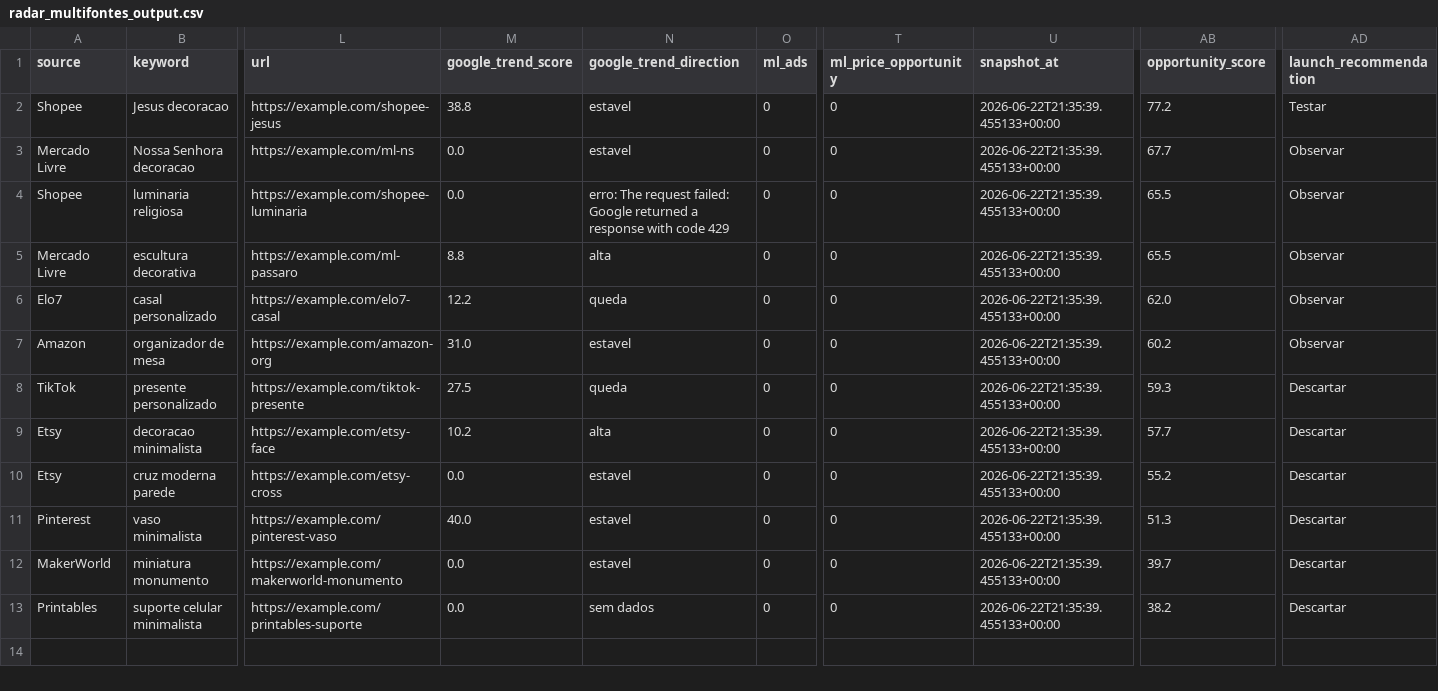
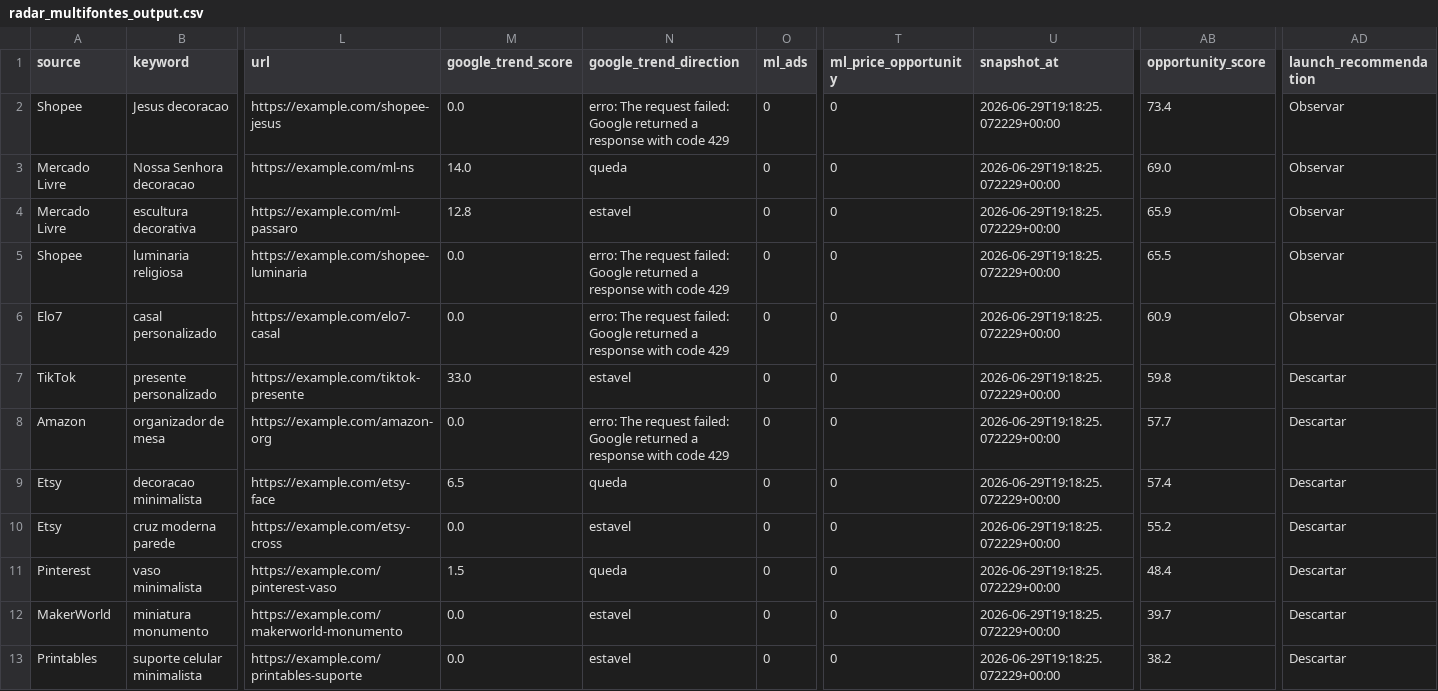
Before and after one commit to luccasdominguescosta/solidum3d-radar, a CSV file: outputs/radar_multifontes_output.csv, drawn as a sheet; only a part is shown, gaps mark what is left out; removed rows and columns are numbered as before the commit, all else as after; rows hold the shown columns only; the diff names each change by its address in the sheet, - before the commit and + after, or states it on an @@ line.

```diff
--- a/outputs/radar_multifontes_output.csv
+++ b/outputs/radar_multifontes_output.csv
-M2 (google_trend_score): 38.8
+M2 (google_trend_score): 0.0
-N2 (google_trend_direction): estavel
+N2 (google_trend_direction): erro: The request failed: Google returned a response with code 429
-U2:U3 (snapshot_at): 2026-06-22T21:35:39.455133+00:00
+U2:U3 (snapshot_at): 2026-06-29T19:18:25.072229+00:00
-AB2 (opportunity_score): 77.2
+AB2 (opportunity_score): 73.4
-AD2 (launch_recommendation): Testar
+AD2 (launch_recommendation): Observar
-M3 (google_trend_score): 0.0
+M3 (google_trend_score): 14.0
-N3 (google_trend_direction): estavel
+N3 (google_trend_direction): queda
-AB3 (opportunity_score): 67.7
+AB3 (opportunity_score): 69.0
+row 4: Mercado Livre | escultura decorativa | https://example.com/ml-passaro | 12.8 | estavel | 0 | 0 | 2026-06-29T19:18:25.072229+00:00 | 65.9 | Observar
-U5 (snapshot_at): 2026-06-22T21:35:39.455133+00:00
+U5 (snapshot_at): 2026-06-29T19:18:25.072229+00:00
-row 5: Mercado Livre | escultura decorativa | https://example.com/ml-passaro | 8.8 | alta | 0 | 0 | 2026-06-22T21:35:39.455133+00:00 | 65.5 | Observar
-M6 (google_trend_score): 12.2
+M6 (google_trend_score): 0.0
-N6 (google_trend_direction): queda
+N6 (google_trend_direction): erro: The request failed: Google returned a response with code 429
-U6 (snapshot_at): 2026-06-22T21:35:39.455133+00:00
+U6 (snapshot_at): 2026-06-29T19:18:25.072229+00:00
-AB6 (opportunity_score): 62.0
+AB6 (opportunity_score): 60.9
-row 7: Amazon | organizador de mesa | https://example.com/amazon-org | 31.0 | estavel | 0 | 0 | 2026-06-22T21:35:39.455133+00:00 | 60.2 | Observar
-M7 (google_trend_score): 27.5
+M7 (google_trend_score): 33.0
-N7 (google_trend_direction): queda
+N7 (google_trend_direction): estavel
-U7 (snapshot_at): 2026-06-22T21:35:39.455133+00:00
+U7 (snapshot_at): 2026-06-29T19:18:25.072229+00:00
-AB7 (opportunity_score): 59.3
+AB7 (opportunity_score): 59.8
+row 8: Amazon | organizador de mesa | https://example.com/amazon-org | 0.0 | erro: The request failed: Google returned a response with code 429 | 0 | 0 | 2026-06-29T19:18:25.072229+00:00 | 57.7 | Descartar
-M9 (google_trend_score): 10.2
+M9 (google_trend_score): 6.5
-N9 (google_trend_direction): alta
+N9 (google_trend_direction): queda
-U9:U13 (snapshot_at): 2026-06-22T21:35:39.455133+00:00
+U9:U13 (snapshot_at): 2026-06-29T19:18:25.072229+00:00
-AB9 (opportunity_score): 57.7
+AB9 (opportunity_score): 57.4
-M11 (google_trend_score): 40.0
+M11 (google_trend_score): 1.5
-N11 (google_trend_direction): estavel
+N11 (google_trend_direction): queda
-AB11 (opportunity_score): 51.3
+AB11 (opportunity_score): 48.4
-N13 (google_trend_direction): sem dados
+N13 (google_trend_direction): estavel
```
